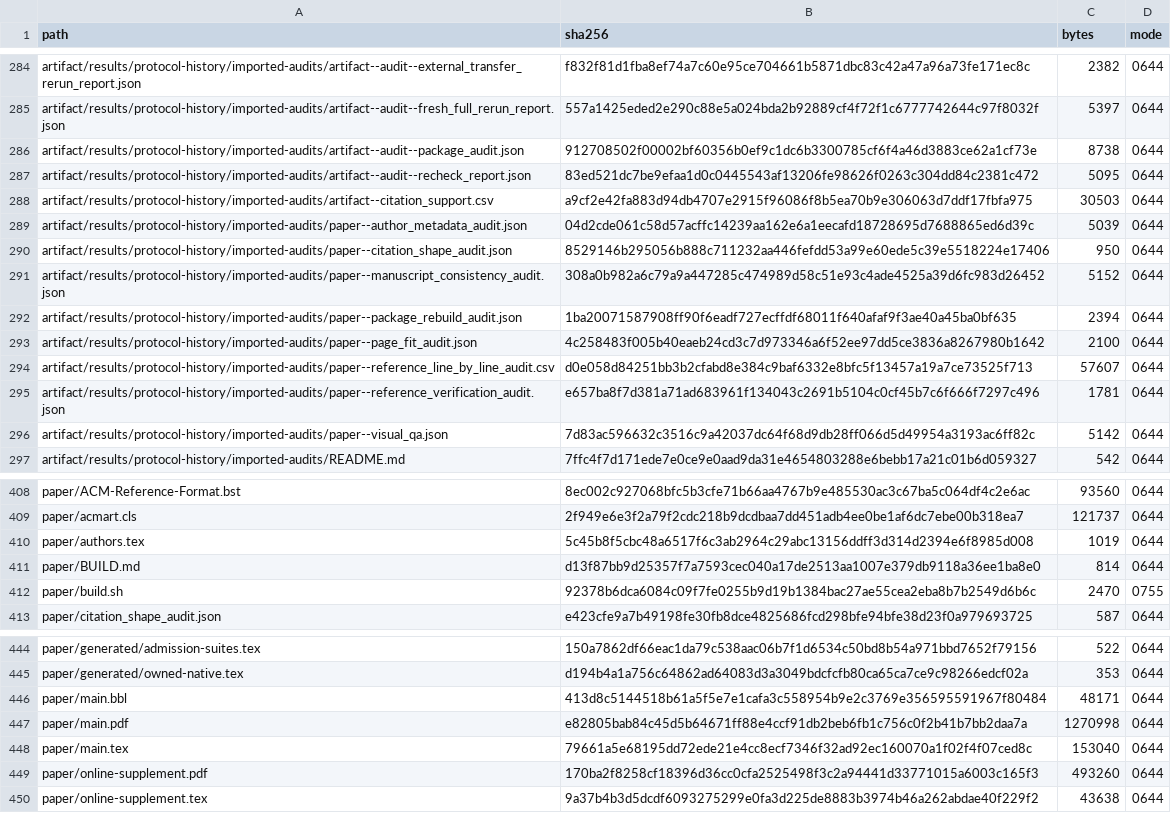
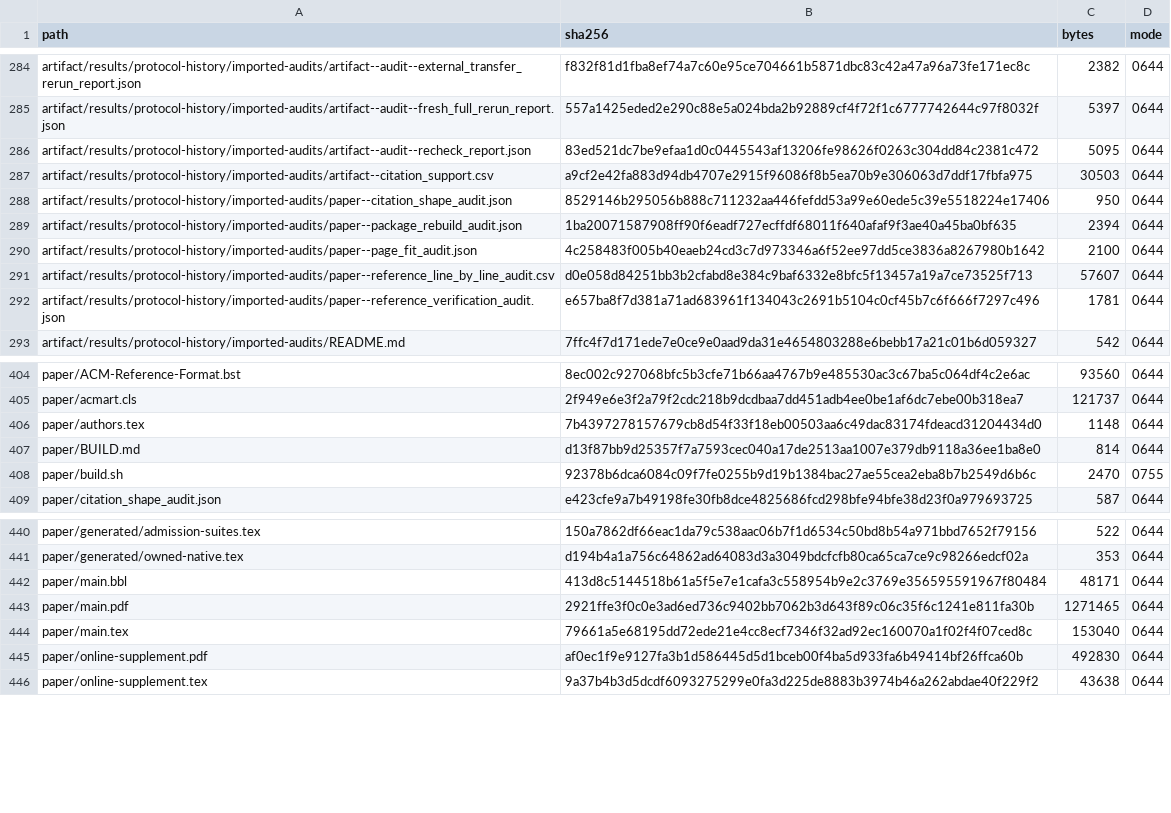
Before and after one commit to Haoyi-Zhang/ToolchainMark, a CSV file: audit/project_manifest.csv, drawn as a sheet; only a part is shown, gaps mark what is left out.

Commit message:
Align current collaborator materials and retained artifact documentation

```diff
--- a/audit/project_manifest.csv
+++ b/audit/project_manifest.csv
@@ -285,8 +285,5 @@ artifact/results/protocol-history/imported-audits/artifact--audit--external_tran
 artifact/results/protocol-history/imported-audits/artifact--audit--fresh_full_rerun_report.json,557a1425eded2e290c88e5a024bda2b92889cf4f72f1c6777742644c97f8032f,5397,0644
-artifact/results/protocol-history/imported-audits/artifact--audit--package_audit.json,912708502f00002bf60356b0ef9c1dc6b3300785cf6f4a46d3883ce62a1cf73e,8738,0644
 artifact/results/protocol-history/imported-audits/artifact--audit--recheck_report.json,83ed521dc7be9efaa1d0c0445543af13206fe98626f0263c304dd84c2381c472,5095,0644
 artifact/results/protocol-history/imported-audits/artifact--citation_support.csv,a9cf2e42fa883d94db4707e2915f96086f8b5ea70b9e306063d7ddf17fbfa975,30503,0644
-artifact/results/protocol-history/imported-audits/paper--author_metadata_audit.json,04d2cde061c58d57acffc14239aa162e6a1eecafd18728695d7688865ed6d39c,5039,0644
 artifact/results/protocol-history/imported-audits/paper--citation_shape_audit.json,8529146b295056b888c711232aa446fefdd53a99e60ede5c39e5518224e17406,950,0644
-artifact/results/protocol-history/imported-audits/paper--manuscript_consistency_audit.json,308a0b982a6c79a9a447285c474989d58c51e93c4ade4525a39d6fc983d26452,5152,0644
 artifact/results/protocol-history/imported-audits/paper--package_rebuild_audit.json,1ba20071587908ff90f6eadf727ecffdf68011f640afaf9f3ae40a45ba0bf635,2394,0644
@@ -295,3 +292,2 @@ artifact/results/protocol-history/imported-audits/paper--reference_line_by_line_
 artifact/results/protocol-history/imported-audits/paper--reference_verification_audit.json,e657ba8f7d381a71ad683961f134043c2691b5104c0cf45b7c6f666f7297c496,1781,0644
-artifact/results/protocol-history/imported-audits/paper--visual_qa.json,7d83ac596632c3516c9a42037dc64f68d9db28ff066d5d49954a3193ac6ff82c,5142,0644
 artifact/results/protocol-history/imported-audits/README.md,7ffc4f7d171ede7e0ce9e0aad9da31e4654803288e6bebb17a21c01b6d059327,542,0644
@@ -409,3 +405,3 @@ paper/ACM-Reference-Format.bst,8ec002c927068bfc5b3cfe71b66aa4767b9e485530ac3c67b
 paper/acmart.cls,2f949e6e3f2a79f2cdc218b9dcdbaa7dd451adb4ee0be1af6dc7ebe00b318ea7,121737,0644
-paper/authors.tex,5c45b8f5cbc48a6517f6c3ab2964c29abc13156ddff3d314d2394e6f8985d008,1019,0644
+paper/authors.tex,7b4397278157679cb8d54f33f18eb00503aa6c49dac83174fdeacd31204434d0,1148,0644
 paper/BUILD.md,d13f87bb9d25357f7a7593cec040a17de2513aa1007e379db9118a36ee1ba8e0,814,0644
@@ -446,5 +442,5 @@ paper/generated/owned-native.tex,d194b4a1a756c64862ad64083d3a3049bdcfcfb80ca65ca
 paper/main.bbl,413d8c5144518b61a5f5e7e1cafa3c558954b9e2c3769e356595591967f80484,48171,0644
-paper/main.pdf,e82805bab84c45d5b64671ff88e4ccf91db2beb6fb1c756c0f2b41b7bb2daa7a,1270998,0644
+paper/main.pdf,2921ffe3f0c0e3ad6ed736c9402bb7062b3d643f89c06c35f6c1241e811fa30b,1271465,0644
 paper/main.tex,79661a5e68195dd72ede21e4cc8ecf7346f32ad92ec160070a1f02f4f07ced8c,153040,0644
-paper/online-supplement.pdf,170ba2f8258cf18396d36cc0cfa2525498f3c2a94441d33771015a6003c165f3,493260,0644
+paper/online-supplement.pdf,af0ec1f9e9127fa3b1d586445d5d1bceb00f4ba5d933fa6b49414bf26ffca60b,492830,0644
 paper/online-supplement.tex,9a37b4b3d5dcdf6093275299e0fa3d225de8883b3974b46a262abdae40f229f2,43638,0644
```
Also changed, not shown: 4 other files.
